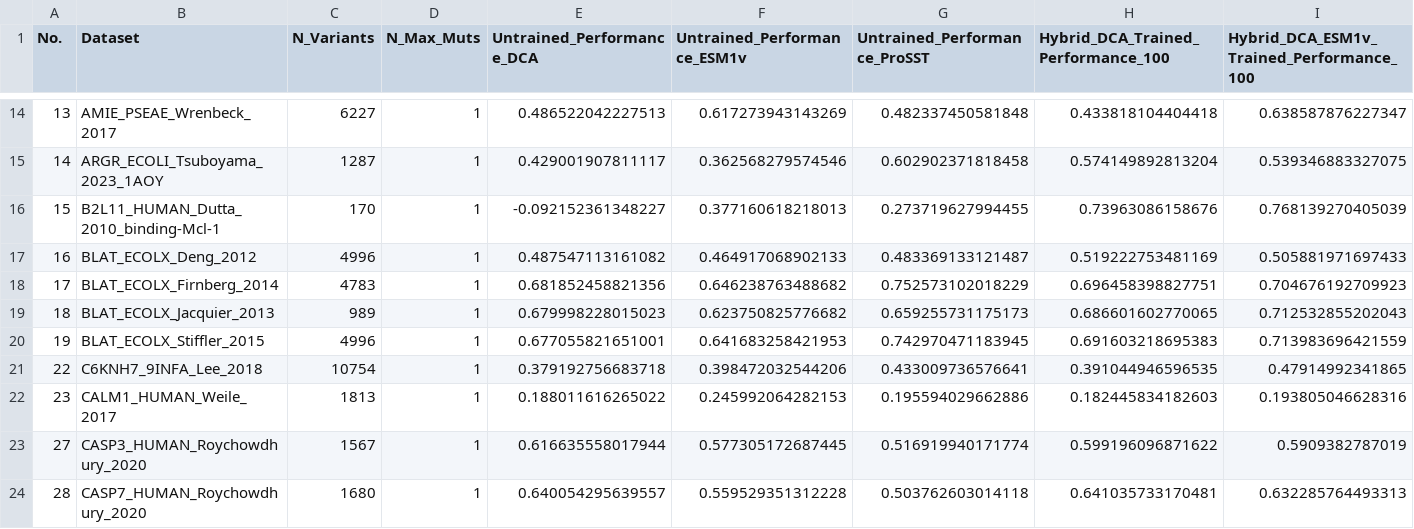
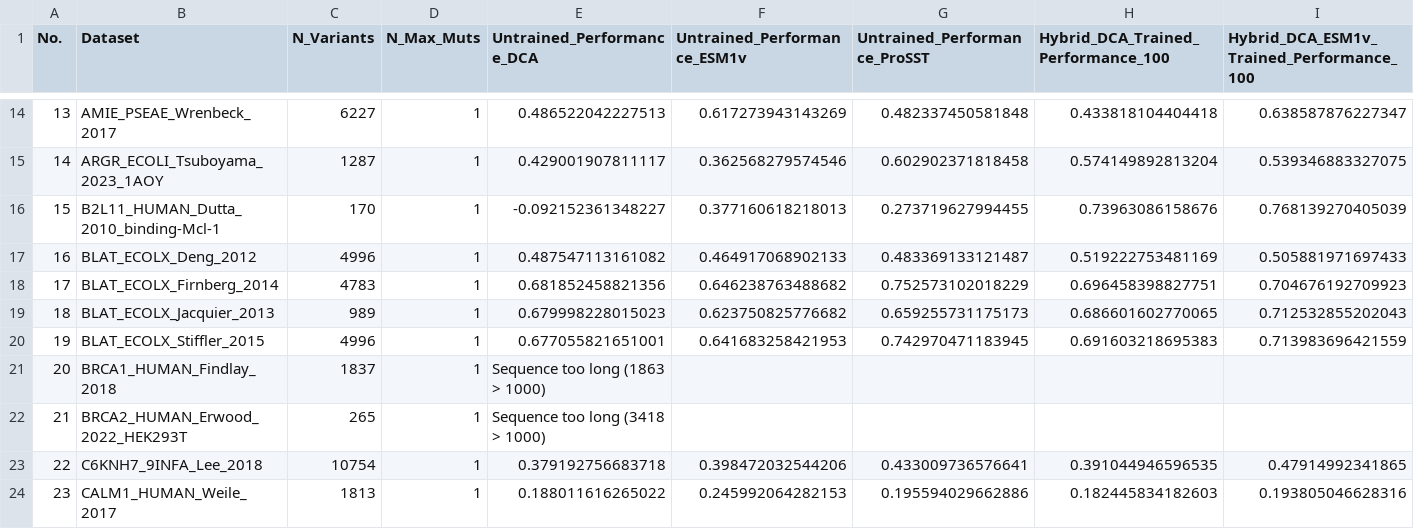
Before and after one commit to niklases/PyPEF, a CSV file: scripts/ProteinGym_runs/results/dca_esm_and_hybrid_opt_results.csv, drawn as a sheet; only a part is shown, gaps mark what is left out; the shorter side is filled out with more unchanged rows; rows hold the shown columns only; the diff covers the shown part only; the diff names each change by its address in the sheet, - before the commit and + after, or states it on an @@ line.

Commit message:
Add datasets with too long sequences (>1000)

```diff
--- a/scripts/ProteinGym_runs/results/dca_esm_and_hybrid_opt_results.csv
+++ b/scripts/ProteinGym_runs/results/dca_esm_and_hybrid_opt_results.csv
+row 21: 20 | BRCA1_HUMAN_Findlay_2018 | 1837 | 1 | Sequence too long (1863 > 1000)
+row 22: 21 | BRCA2_HUMAN_Erwood_2022_HEK293T | 265 | 1 | Sequence too long (3418 > 1000)
```
Also changed, not shown: 9 added rows and 1 removed row elsewhere in this file, 1 other file.
